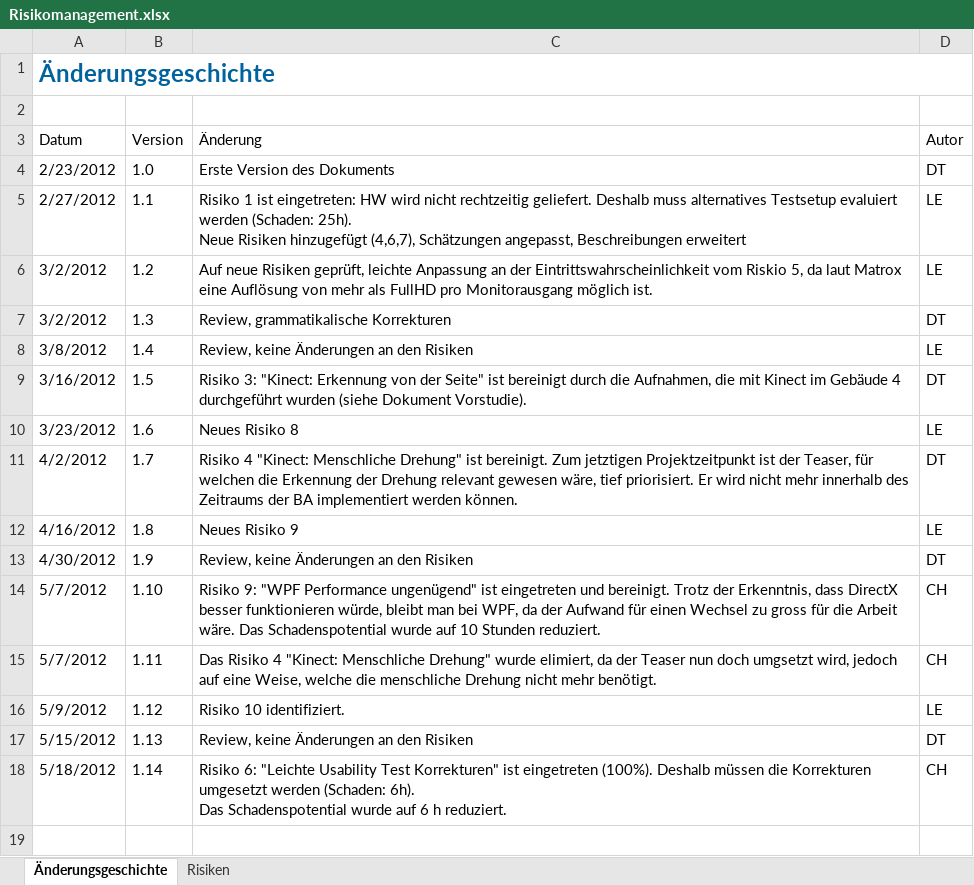
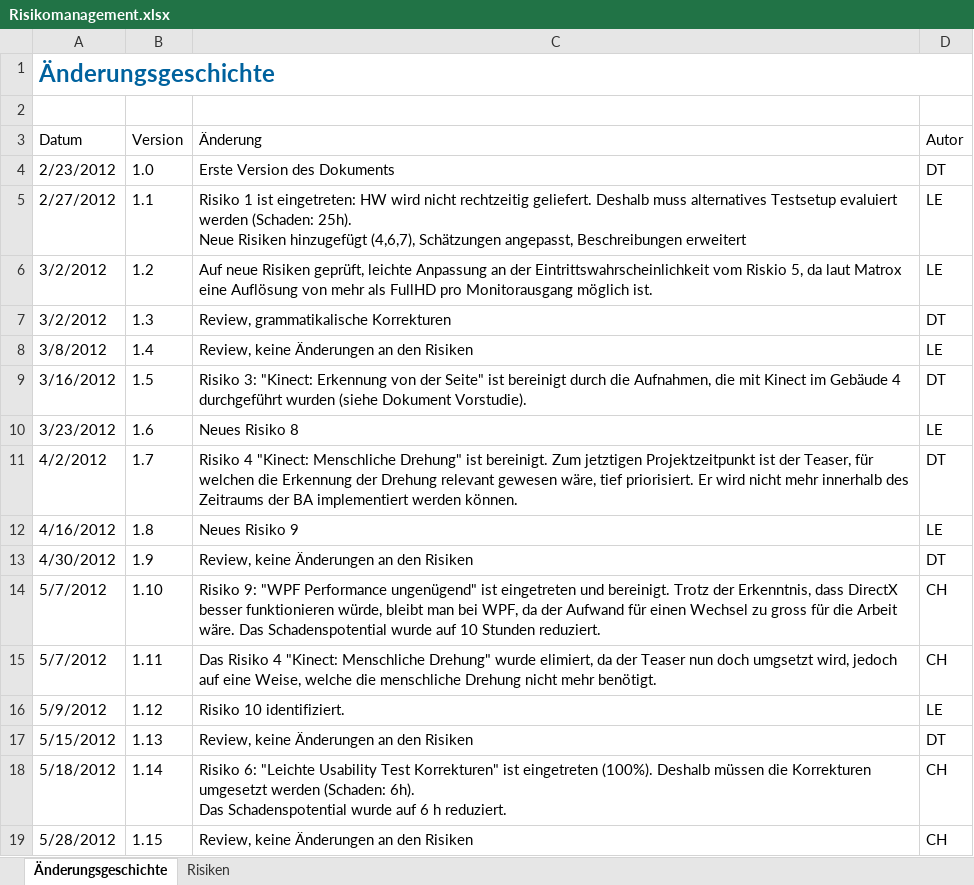
Before and after one commit to lukaselmer/hsr-bachelor-thesis-videowall, an Excel workbook: doc/Bericht/05_Technischer Bericht/02_Projektmanagement/Risikomanagement.xlsx, sheet Änderungsgeschichte, drawn as a sheet; values as stored, in another font and other column widths than the file's, no borders; table styles not drawn; the diff names each change by its address in the sheet, - before the commit and + after, or states it on an @@ line.

Commit message:
refs #711
Former-commit-id: b69c9e4f99e74c91f079ead60b6e9a570752f183

```diff
--- a/doc/Bericht/05_Technischer Bericht/02_Projektmanagement/Risikomanagement.xlsx (sheet Änderungsgeschichte)
+++ b/doc/Bericht/05_Technischer Bericht/02_Projektmanagement/Risikomanagement.xlsx (sheet Änderungsgeschichte)
+row 19: 5/28/2012 | 1.15 | Review, keine Änderungen an den Risiken | CH
```
